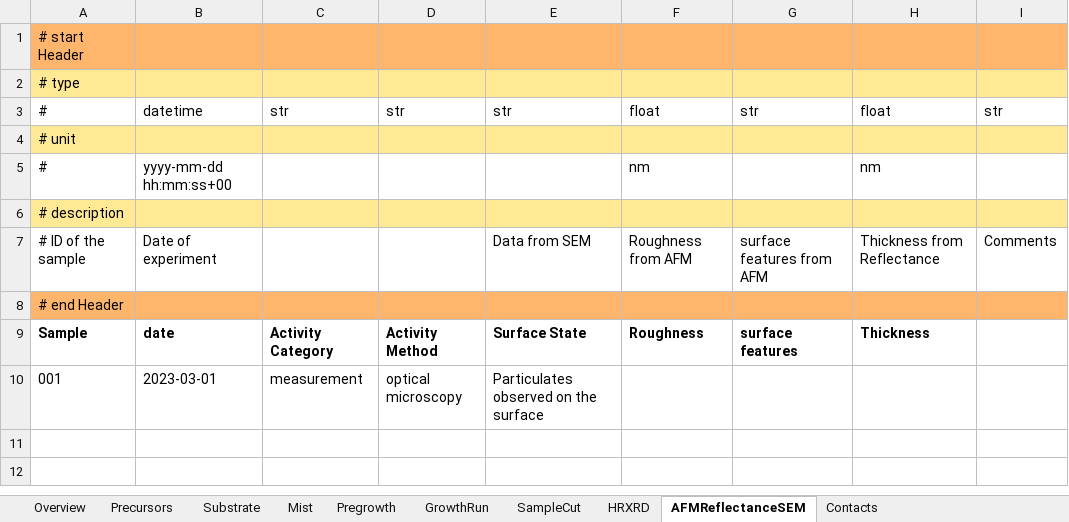
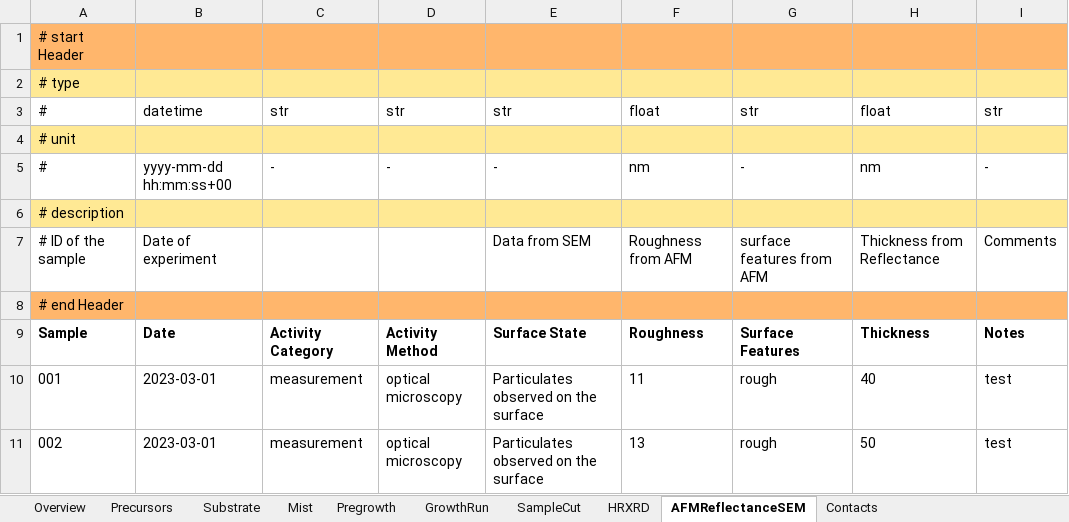
Before and after one commit to FAIRmat-NFDI/AreaA-data_modeling_and_schemas, an Excel workbook: movpe_CNR/Parma_datafile_nomad.xlsx, sheet AFMReflectanceSEM, drawn as a sheet; values as stored, in another font and other column widths than the file's, no borders; the diff names each change by its address in the sheet, - before the commit and + after, or states it on an @@ line.

```diff
--- a/movpe_CNR/Parma_datafile_nomad.xlsx (sheet AFMReflectanceSEM)
+++ b/movpe_CNR/Parma_datafile_nomad.xlsx (sheet AFMReflectanceSEM)
-C5: (empty)
+C5: -
-D5: (empty)
+D5: -
-E5: (empty)
+E5: -
-G5: (empty)
+G5: -
-I5: (empty)
+I5: -
-B9: date
+B9: Date
-G9: surface features
+G9: Surface Features
-I9: (empty)
+I9: Notes
-F10: (empty)
+F10: 11
-G10: (empty)
+G10: rough
-H10: (empty)
+H10: 40
-I10: (empty)
+I10: test
+row 11: 002 | 2023-03-01 | measurement | optical microscopy | Particulates observed on the surface | 13 | rough | 50 | test
```
Also changed, not shown: sheet HRXRD, sheet Contacts, 12 other files.
